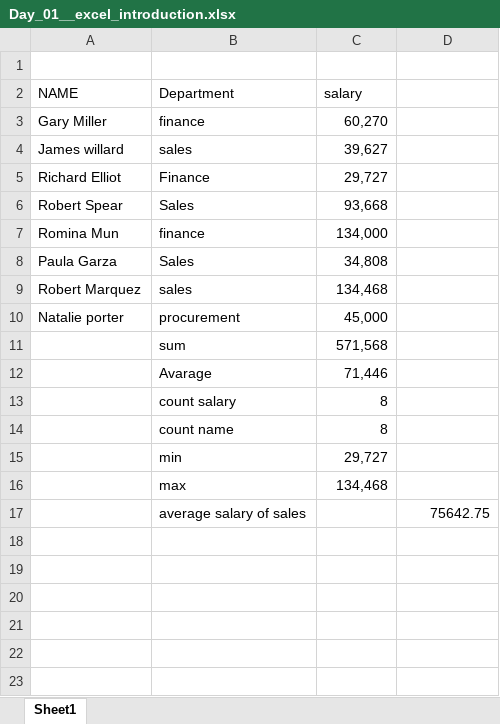
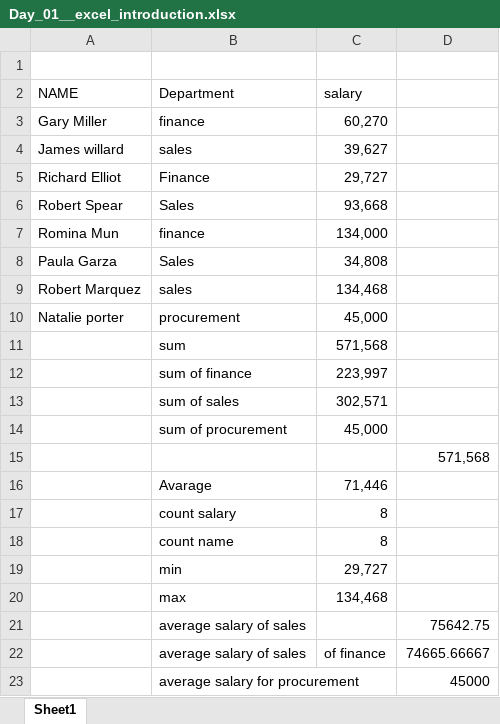
Before and after one commit to Obi-chidinma2003/100-days-of-data-repository, an Excel workbook: Day_01__excel_introduction.xlsx, sheet Sheet1, drawn as a sheet; values as stored, in another font and other column widths than the file's, no borders; the diff names each change by its address in the sheet, - before the commit and + after, or states it on an @@ line.

```diff
--- a/Day_01__excel_introduction.xlsx (sheet Sheet1)
+++ b/Day_01__excel_introduction.xlsx (sheet Sheet1)
+row 12:  | sum of finance | 223,997
+row 13:  | sum of sales | 302,571
+row 14:  | sum of procurement | 45,000
+row 15:  |  |  | 571,568
+row 22:  | average salary of sales | of finance | 74665.66667
+row 23:  | average salary for procurement |  | 45000
```
Also changed, not shown: Day_02_Data_cleaning.xlsx.
